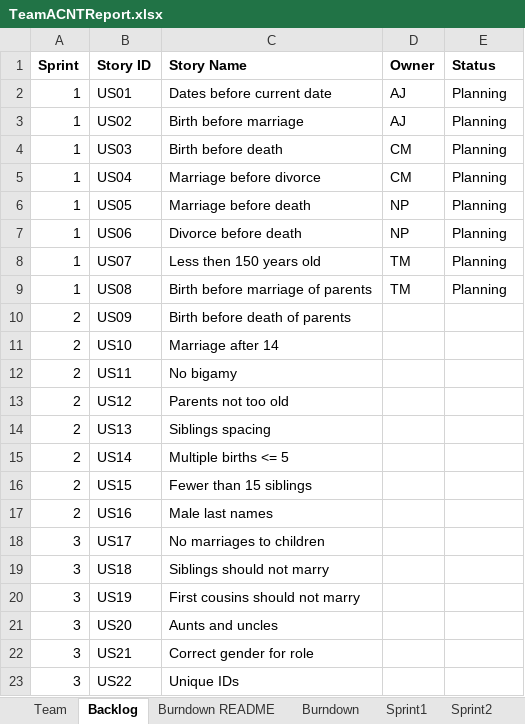
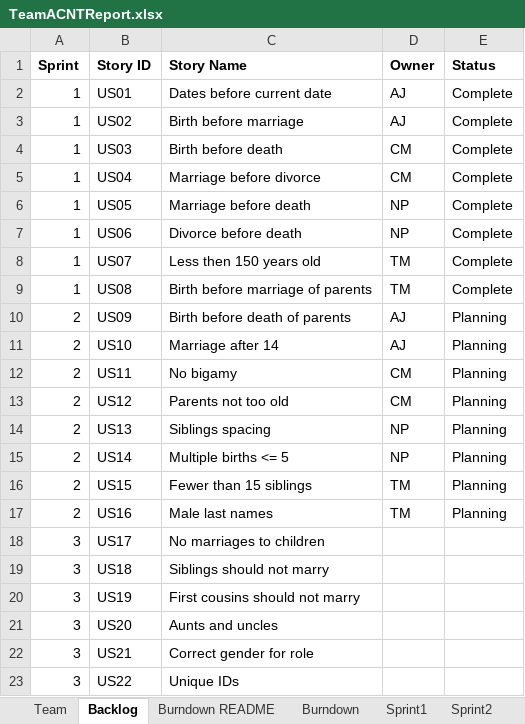
Before and after one commit to tmcshea/555project, an Excel workbook: TeamACNTReport.xlsx, sheet Backlog, drawn as a sheet; only a part is shown; values as stored, in another font and other column widths than the file's, no borders; the diff names each change by its address in the sheet, - before the commit and + after, or states it on an @@ line.

```diff
--- a/TeamACNTReport.xlsx (sheet Backlog)
+++ b/TeamACNTReport.xlsx (sheet Backlog)
-E2:E9 (Status): Planning
+E2:E9 (Status): Complete
-D10:D11 (Owner): (empty)
+D10:D11 (Owner): AJ
-E10:E17 (Status): (empty)
+E10:E17 (Status): Planning
-D12:D13 (Owner): (empty)
+D12:D13 (Owner): CM
-D14:D15 (Owner): (empty)
+D14:D15 (Owner): NP
-D16:D17 (Owner): (empty)
+D16:D17 (Owner): TM
```
Also changed, not shown: sheet Sprint1, 1 other file.
